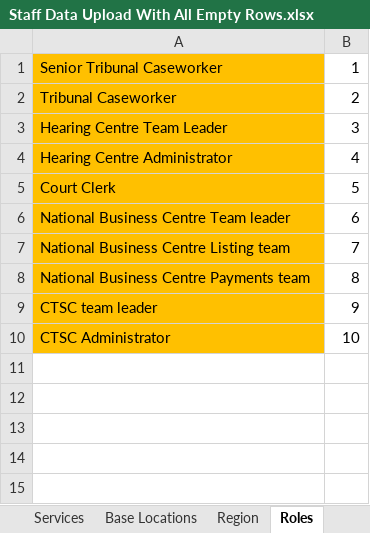
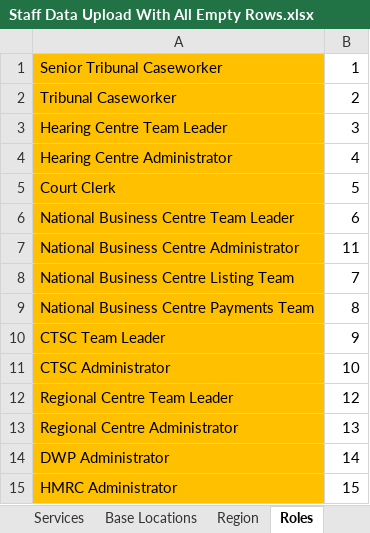
Before and after one commit to hmcts/rd-caseworker-ref-api, an Excel workbook: src/integrationTest/resources/Staff Data Upload With All Empty Rows.xlsx, sheet Roles, drawn as a sheet; values as stored, in another font and other column widths than the file's, no borders; addresses are those after the commit; the diff names each change by its address in the sheet, - before the commit and + after, or states it on an @@ line.

Commit message:
Updated functional Tests for RDCC-4134

```diff
--- a/src/integrationTest/resources/Staff Data Upload With All Empty Rows.xlsx (sheet Roles)
+++ b/src/integrationTest/resources/Staff Data Upload With All Empty Rows.xlsx (sheet Roles)
-A6: National Business Centre Team leader
+A6: National Business Centre Team Leader
+row 7: National Business Centre Administrator | 11
-A8: National Business Centre Listing team
+A8: National Business Centre Listing Team
-A9: National Business Centre Payments team
+A9: National Business Centre Payments Team
-A10: CTSC team leader
+A10: CTSC Team Leader
+row 12: Regional Centre Team Leader | 12
+row 13: Regional Centre Administrator | 13
+row 14: DWP Administrator | 14
+row 15: HMRC Administrator | 15
```
Also changed, not shown: src/functionalTest/resources/Staff Data Upload with non idam roles.xlsx, src/integrationTest/resources/ServiceToIDAMRoleMapping_newRoles.xlsx, 14 other files.
